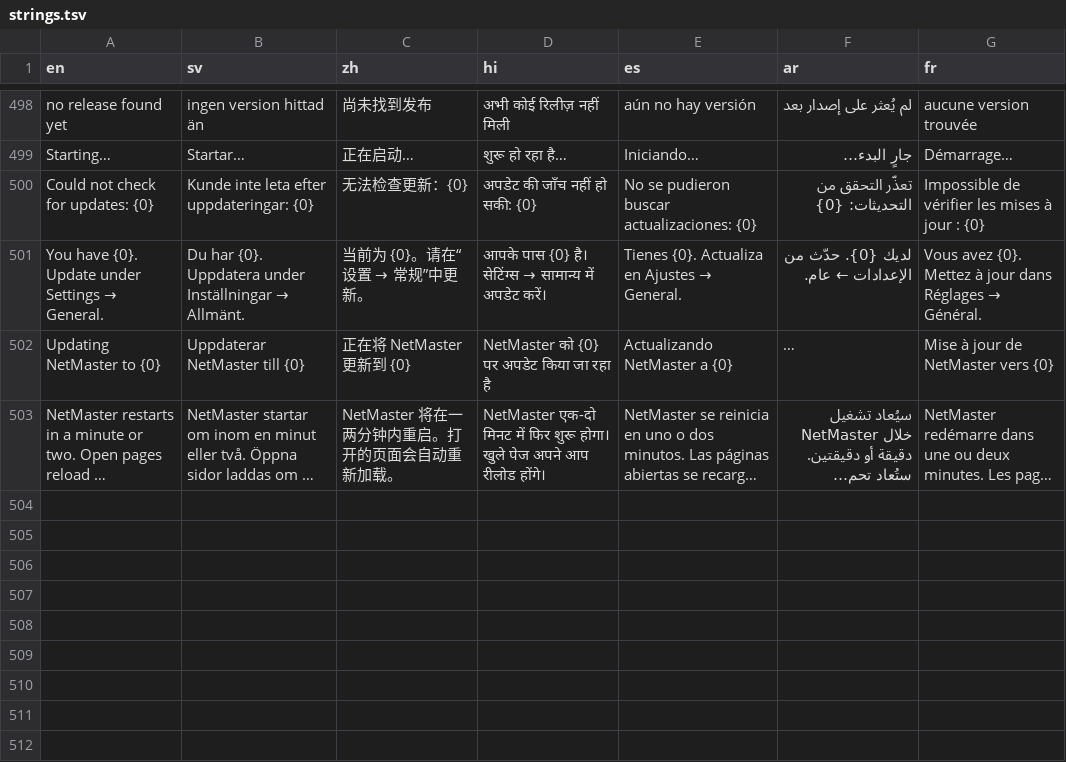
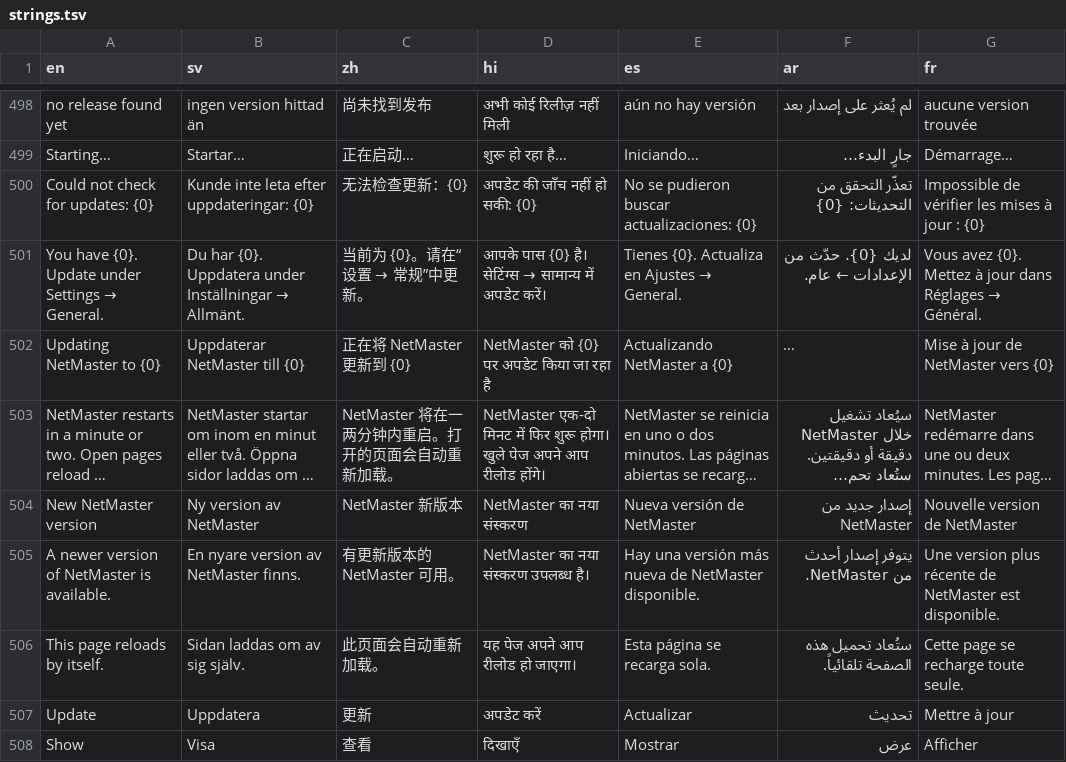
Before and after one commit to nattgud/netmaster, a TSV file: web/i18n/strings.tsv, drawn as a sheet; only a part is shown, gaps mark what is left out; long unchanged cells end in …; the diff names each change by its address in the sheet, - before the commit and + after, or states it on an @@ line.

```diff
--- a/web/i18n/strings.tsv
+++ b/web/i18n/strings.tsv
+row 504: New NetMaster version | Ny version av NetMaster | NetMaster 新版本 | NetMaster का नया संस्करण | Nueva versión de NetMaster | إصدار جديد من NetMaster | Nouvelle version de NetMaster
+row 505: A newer version of NetMaster is available. | En nyare version av NetMaster finns. | 有更新版本的 NetMaster 可用。 | NetMaster का नया संस्करण उपलब्ध है। | Hay una versión más nueva de NetMaster disponible. | يتوفر إصدار أحدث من NetMaster. | Une version plus récente de NetMaster est disponible.
+row 506: This page reloads by itself. | Sidan laddas om av sig själv. | 此页面会自动重新加载。 | यह पेज अपने आप रीलोड हो जाएगा। | Esta página se recarga sola. | ستُعاد تحميل هذه الصفحة تلقائياً. | Cette page se recharge toute seule.
+row 507: Update | Uppdatera | 更新 | अपडेट करें | Actualizar | تحديث | Mettre à jour
+row 508: Show | Visa | 查看 | दिखाएँ | Mostrar | عرض | Afficher
```
Also changed, not shown: 5 other files.
